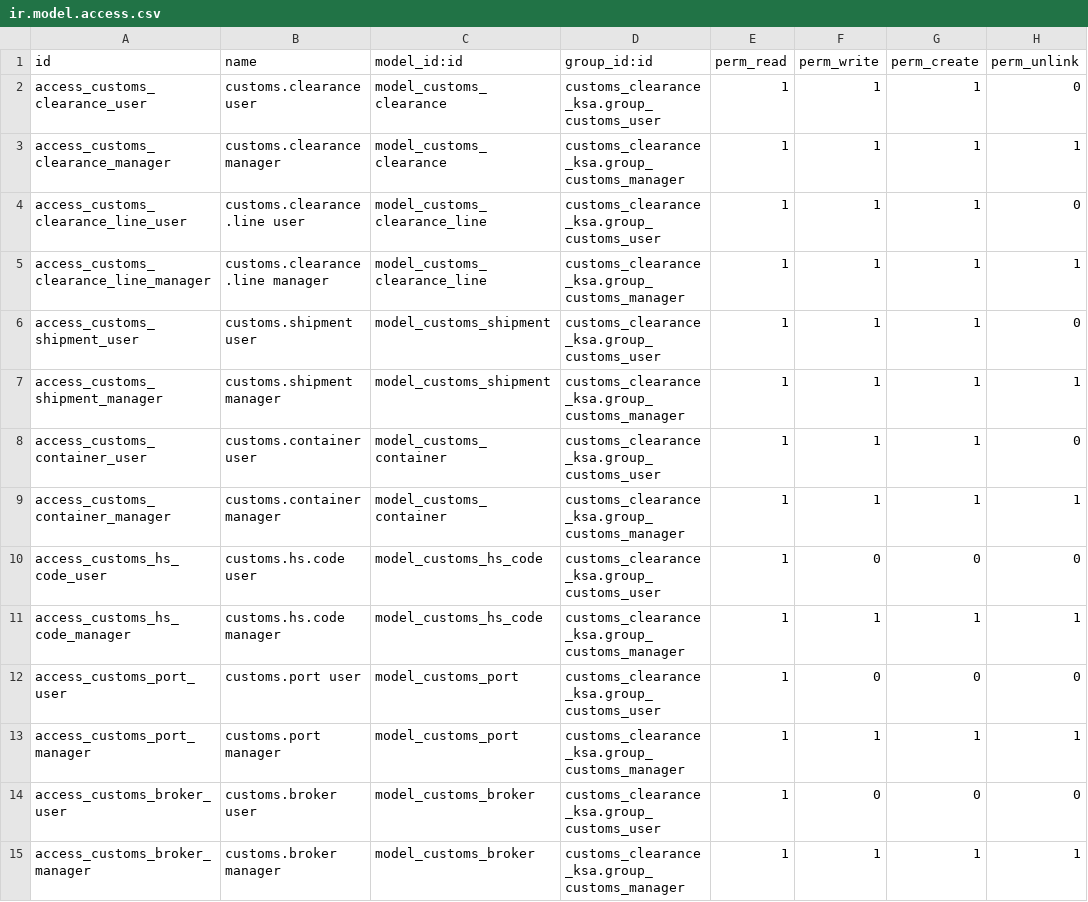
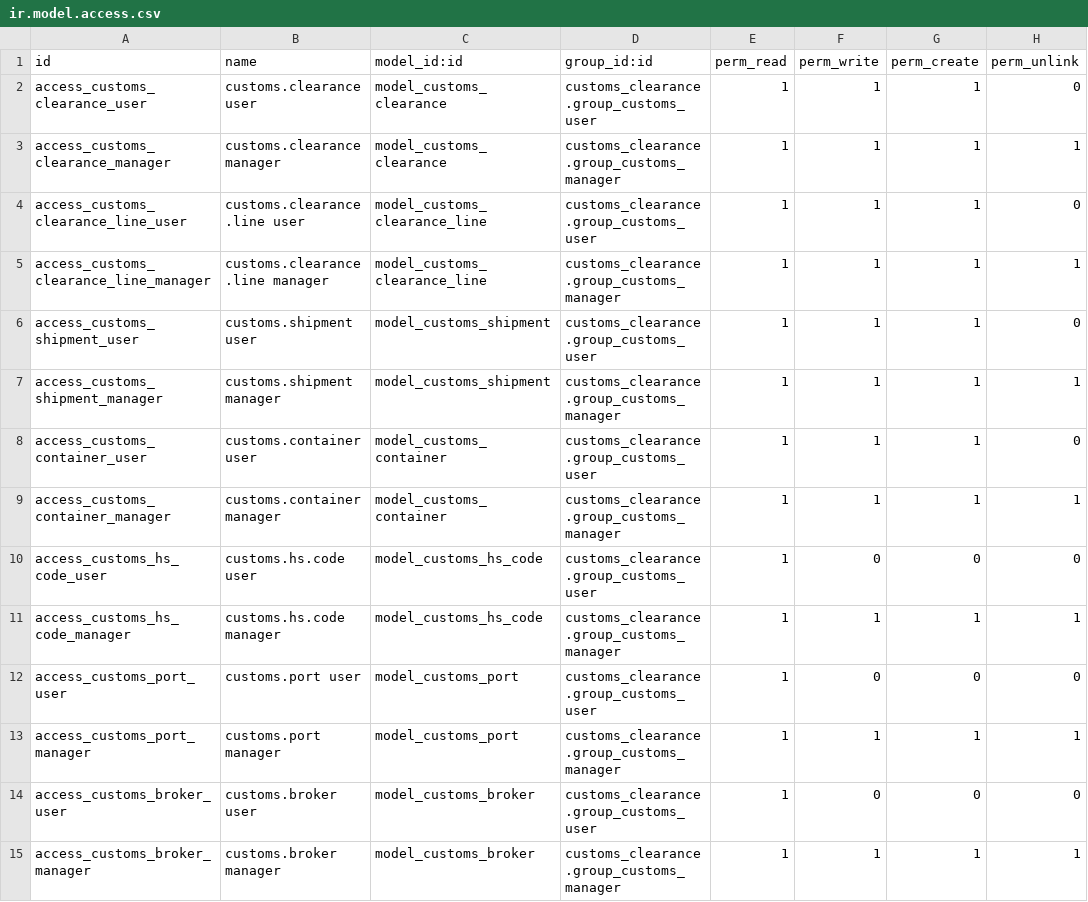
Before and after one commit to omarzidan379-sys/customs_clearance_ksa, a CSV file: security/ir.model.access.csv, drawn as a sheet; only a part is shown; the diff covers the shown part only.

```diff
--- a/security/ir.model.access.csv
+++ b/security/ir.model.access.csv
@@ -1,15 +1,15 @@
 id,name,model_id:id,group_id:id,perm_read,perm_write,perm_create,perm_unlink
-access_customs_clearance_user,customs.clearance user,model_customs_clearance,customs_clearance_ksa.group_customs_user,1,1,1,0
-access_customs_clearance_manager,customs.clearance manager,model_customs_clearance,customs_clearance_ksa.group_customs_manager,1,1,1,1
-access_customs_clearance_line_user,customs.clearance.line user,model_customs_clearance_line,customs_clearance_ksa.group_customs_user,1,1,1,0
-access_customs_clearance_line_manager,customs.clearance.line manager,model_customs_clearance_line,customs_clearance_ksa.group_customs_manager,1,1,1,1
-access_customs_shipment_user,customs.shipment user,model_customs_shipment,customs_clearance_ksa.group_customs_user,1,1,1,0
-access_customs_shipment_manager,customs.shipment manager,model_customs_shipment,customs_clearance_ksa.group_customs_manager,1,1,1,1
-access_customs_container_user,customs.container user,model_customs_container,customs_clearance_ksa.group_customs_user,1,1,1,0
-access_customs_container_manager,customs.container manager,model_customs_container,customs_clearance_ksa.group_customs_manager,1,1,1,1
-access_customs_hs_code_user,customs.hs.code user,model_customs_hs_code,customs_clearance_ksa.group_customs_user,1,0,0,0
-access_customs_hs_code_manager,customs.hs.code manager,model_customs_hs_code,customs_clearance_ksa.group_customs_manager,1,1,1,1
-access_customs_port_user,customs.port user,model_customs_port,customs_clearance_ksa.group_customs_user,1,0,0,0
-access_customs_port_manager,customs.port manager,model_customs_port,customs_clearance_ksa.group_customs_manager,1,1,1,1
-access_customs_broker_user,customs.broker user,model_customs_broker,customs_clearance_ksa.group_customs_user,1,0,0,0
-access_customs_broker_manager,customs.broker manager,model_customs_broker,customs_clearance_ksa.group_customs_manager,1,1,1,1
+access_customs_clearance_user,customs.clearance user,model_customs_clearance,customs_clearance.group_customs_user,1,1,1,0
+access_customs_clearance_manager,customs.clearance manager,model_customs_clearance,customs_clearance.group_customs_manager,1,1,1,1
+access_customs_clearance_line_user,customs.clearance.line user,model_customs_clearance_line,customs_clearance.group_customs_user,1,1,1,0
+access_customs_clearance_line_manager,customs.clearance.line manager,model_customs_clearance_line,customs_clearance.group_customs_manager,1,1,1,1
+access_customs_shipment_user,customs.shipment user,model_customs_shipment,customs_clearance.group_customs_user,1,1,1,0
+access_customs_shipment_manager,customs.shipment manager,model_customs_shipment,customs_clearance.group_customs_manager,1,1,1,1
+access_customs_container_user,customs.container user,model_customs_container,customs_clearance.group_customs_user,1,1,1,0
+access_customs_container_manager,customs.container manager,model_customs_container,customs_clearance.group_customs_manager,1,1,1,1
+access_customs_hs_code_user,customs.hs.code user,model_customs_hs_code,customs_clearance.group_customs_user,1,0,0,0
+access_customs_hs_code_manager,customs.hs.code manager,model_customs_hs_code,customs_clearance.group_customs_manager,1,1,1,1
+access_customs_port_user,customs.port user,model_customs_port,customs_clearance.group_customs_user,1,0,0,0
+access_customs_port_manager,customs.port manager,model_customs_port,customs_clearance.group_customs_manager,1,1,1,1
+access_customs_broker_user,customs.broker user,model_customs_broker,customs_clearance.group_customs_user,1,0,0,0
+access_customs_broker_manager,customs.broker manager,model_customs_broker,customs_clearance.group_customs_manager,1,1,1,1
```
Also changed, not shown: 12 added rows and 11 edited cells elsewhere in this file, 48 other files.
